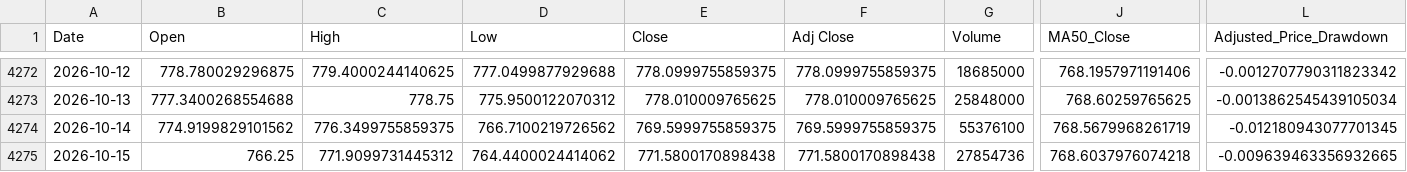
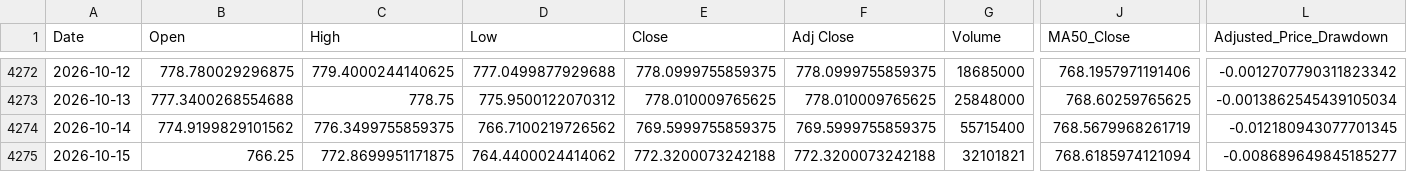
Before and after one commit to a23882005/LivingWaterAI, a CSV file: data/market_history/SPY.csv, drawn as a sheet; only a part is shown, gaps mark what is left out; the diff names each change by its address in the sheet, - before the commit and + after, or states it on an @@ line.

```diff
--- a/data/market_history/SPY.csv
+++ b/data/market_history/SPY.csv
-G4274 (Volume): 55376100
+G4274 (Volume): 55715400
-C4275 (High): 771.9099731445312
+C4275 (High): 772.8699951171875
-E4275 (Close): 771.5800170898438
+E4275 (Close): 772.3200073242188
-F4275 (Adj Close): 771.5800170898438
+F4275 (Adj Close): 772.3200073242188
-G4275 (Volume): 27854736
+G4275 (Volume): 32101821
-J4275 (MA50_Close): 768.6037976074218
+J4275 (MA50_Close): 768.6185974121094
-L4275 (Adjusted_Price_Drawdown): -0.009639463356932665
+L4275 (Adjusted_Price_Drawdown): -0.008689649845185277
```
Also changed, not shown: data/market_history/QQQ.csv, data/market_history/VOO.csv, 5 other files.
